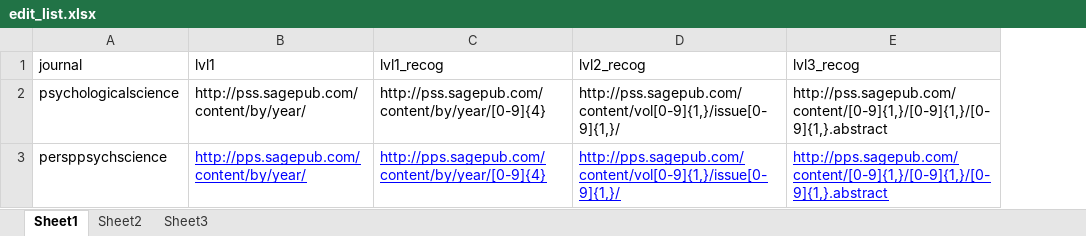
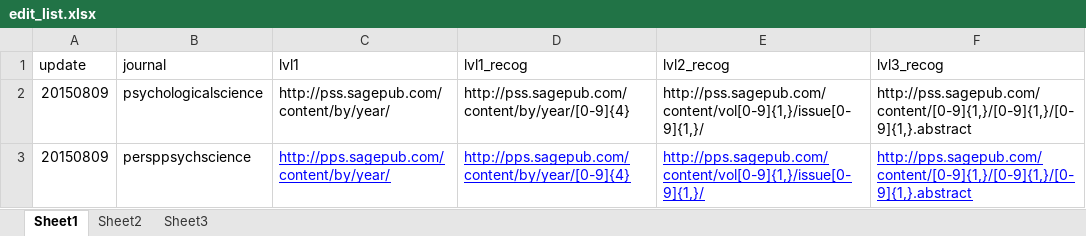
Before and after one commit to chartgerink/journal-spiders, an Excel workbook: edit_list.xlsx, sheet Sheet1, drawn as a sheet; values as stored, in another font and other column widths than the file's, no borders; the diff names each change by its address in the sheet, - before the commit and + after, or states it on an @@ line.

Commit message:
Add last update data to editlist.xlsx

```diff
--- a/edit_list.xlsx (sheet Sheet1)
+++ b/edit_list.xlsx (sheet Sheet1)
+column A (update), rows 2-3: 20150809 | 20150809
```
